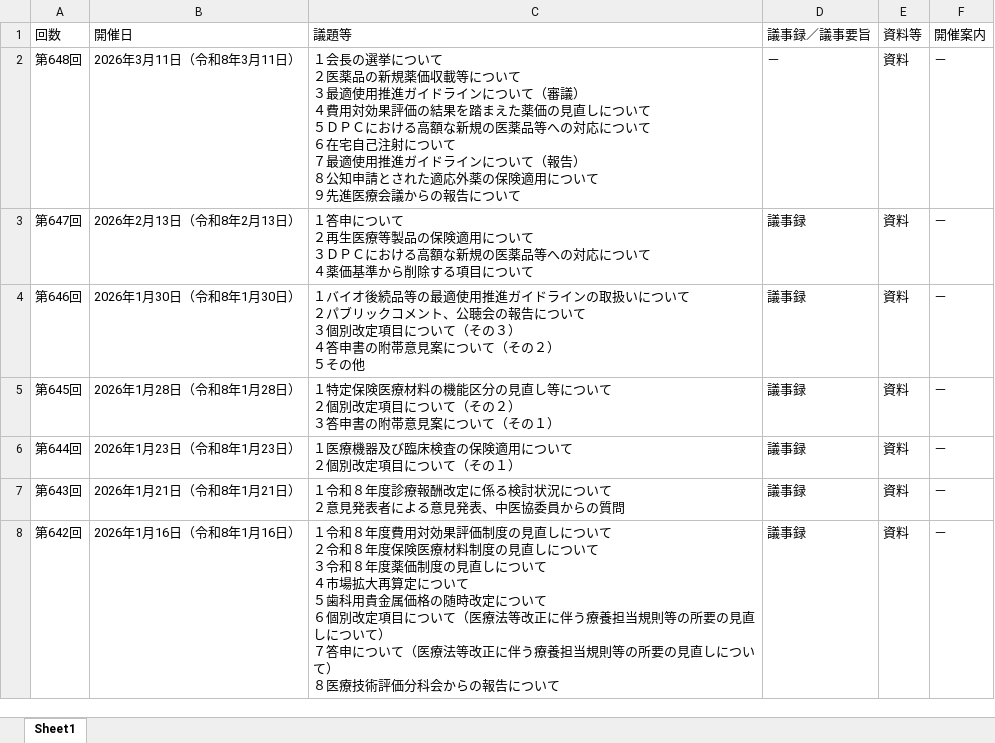
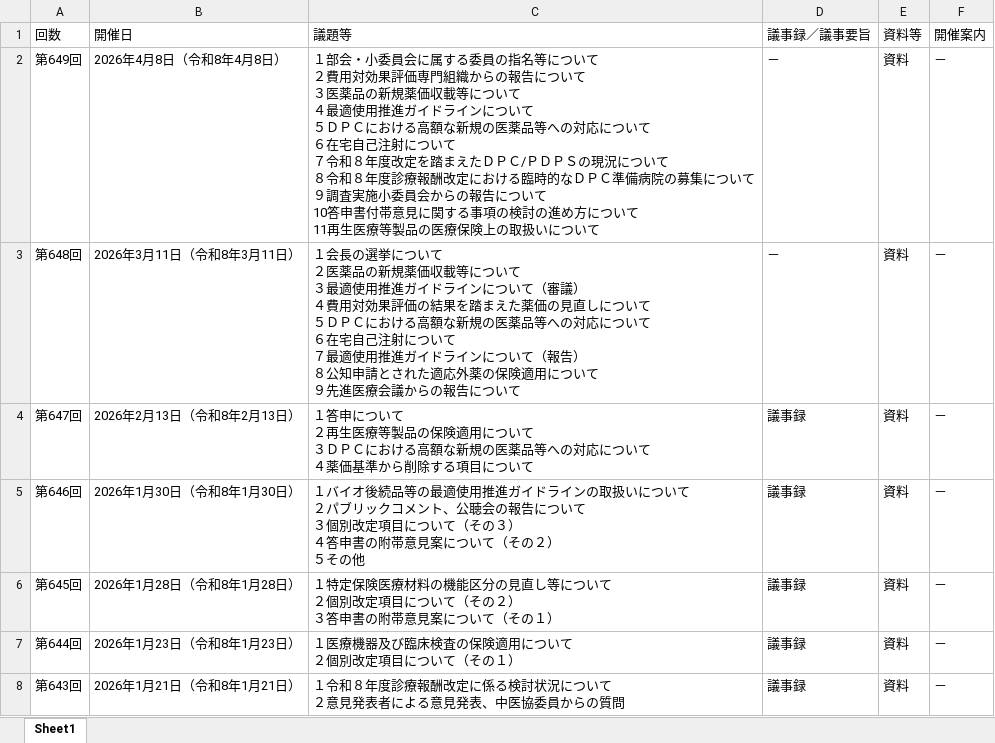
Before and after one commit to wasabina67/chuikyo-python, an Excel workbook: docs/output.xlsx, sheet Sheet1, drawn as a sheet; only a part is shown; the shorter side is filled out with more unchanged rows; values as stored, in another font and other column widths than the file's, no borders; ↵ is a line break in a cell; the diff names each change by its address in the sheet, - before the commit and + after, or states it on an @@ line.

```diff
--- a/docs/output.xlsx (sheet Sheet1)
+++ b/docs/output.xlsx (sheet Sheet1)
+row 2: 第649回 | 2026年4月8日（令和8年4月8日） | １部会・小委員会に属する委員の指名等について ↵ ２費用対効果評価専門組織からの報告について ↵ ３医薬品の新規薬価収載等について ↵ ４最適使用推進ガイドラインについて ↵ ５ＤＰＣにおける高額な新規の医薬品等への対応について ↵ ６在宅自己注射について ↵ ７令和８年度改定を踏まえたＤＰＣ/ＰＤＰＳの現況について ↵ ８令和８年度診療報酬改定における臨時的なＤＰＣ準備病院の募集について ↵ ９調査実施小委員会からの報告について ↵ 10答申書付帯意見に関する事項の検討の進め方について ↵ 11再生医療等製品の医療保険上の取扱いについて | － | 資料 | －
```
Also changed, not shown: 1 other file.
